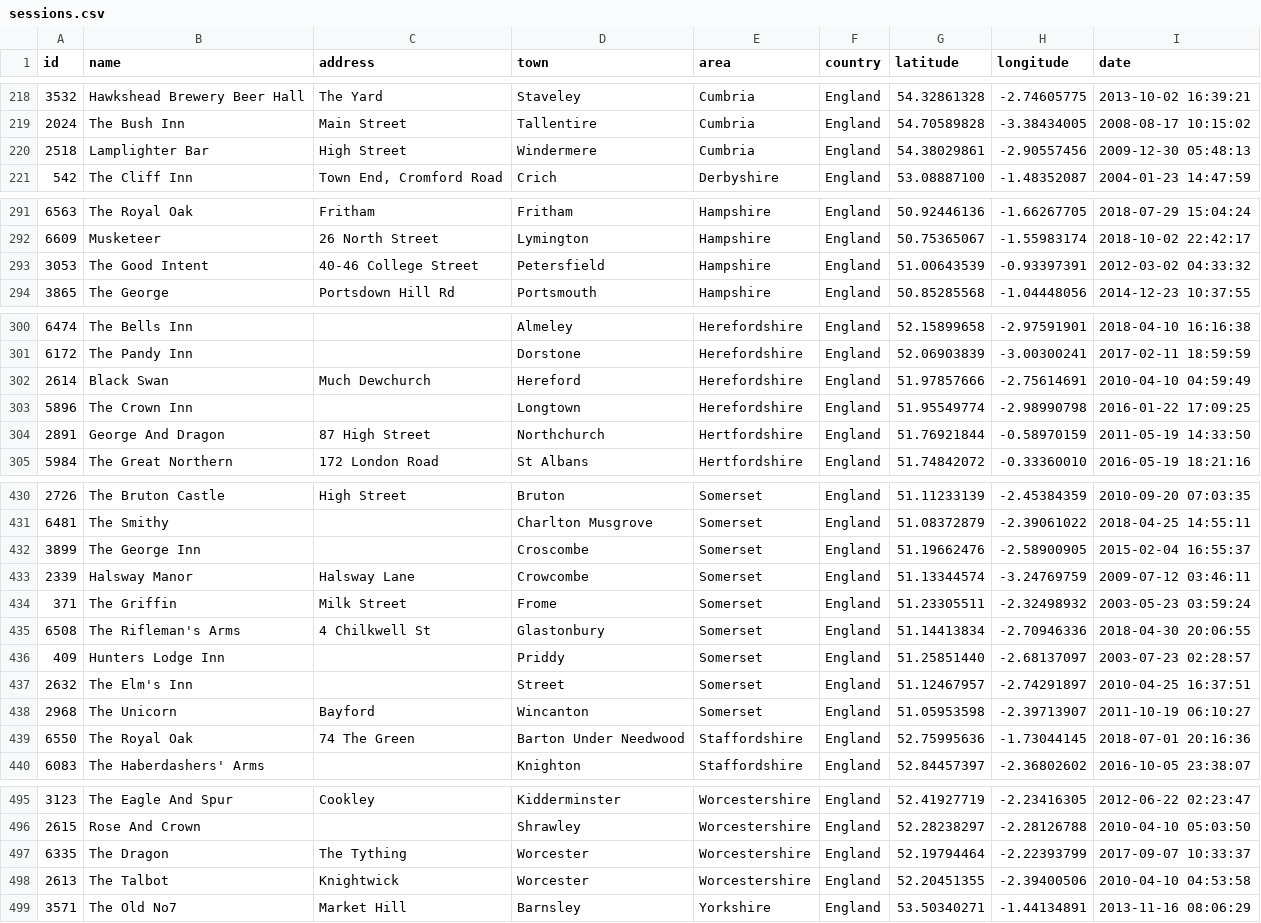
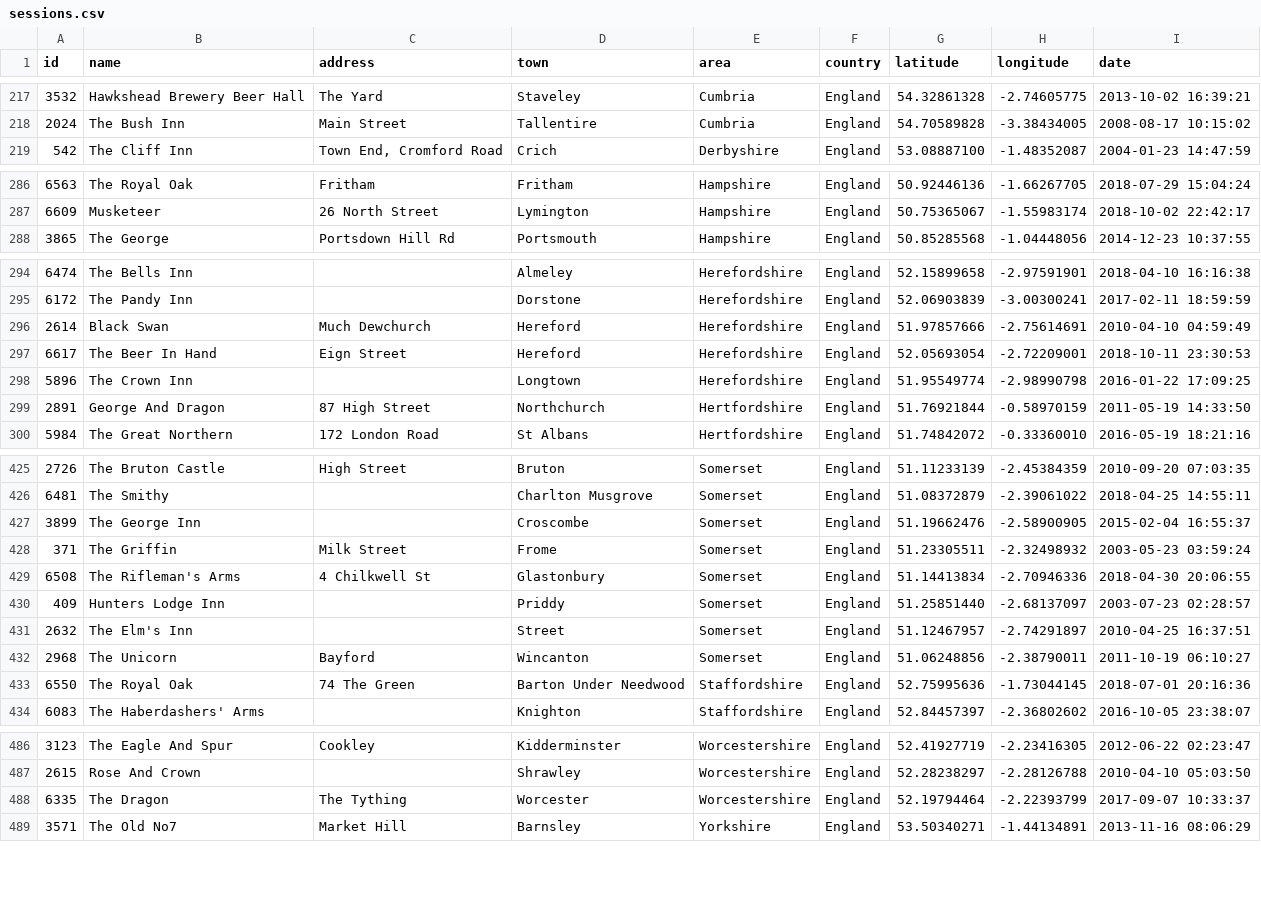
Before and after one commit to adactio/TheSession-data, a CSV file: csv/sessions.csv, drawn as a sheet; only a part is shown, gaps mark what is left out; the diff covers the shown part only.

```diff
--- a/csv/sessions.csv
+++ b/csv/sessions.csv
@@ -219,3 +218,2 @@
 2024,"The Bush Inn","Main Street","Tallentire","Cumbria","England",54.70589828,-3.38434005,"2008-08-17 10:15:02"
-2518,"Lamplighter Bar","High Street","Windermere","Cumbria","England",54.38029861,-2.90557456,"2009-12-30 05:48:13"
 542,"The Cliff Inn","Town End, Cromford Road","Crich","Derbyshire","England",53.08887100,-1.48352087,"2004-01-23 14:47:59"
@@ -292,3 +287,2 @@
 6609,"Musketeer","26 North Street","Lymington","Hampshire","England",50.75365067,-1.55983174,"2018-10-02 22:42:17"
-3053,"The Good Intent","40-46 College Street","Petersfield","Hampshire","England",51.00643539,-0.93397391,"2012-03-02 04:33:32"
 3865,"The George","Portsdown Hill Rd","Portsmouth","Hampshire","England",50.85285568,-1.04448056,"2014-12-23 10:37:55"
@@ -302,2 +296,3 @@
 2614,"Black Swan","Much Dewchurch","Hereford","Herefordshire","England",51.97857666,-2.75614691,"2010-04-10 04:59:49"
+6617,"The Beer In Hand","Eign Street","Hereford","Herefordshire","England",52.05693054,-2.72209001,"2018-10-11 23:30:53"
 5896,"The Crown Inn","","Longtown","Herefordshire","England",51.95549774,-2.98990798,"2016-01-22 17:09:25"
@@ -432,3 +427,2 @@
 3899,"The George Inn","","Croscombe","Somerset","England",51.19662476,-2.58900905,"2015-02-04 16:55:37"
-2339,"Halsway Manor","Halsway Lane","Crowcombe","Somerset","England",51.13344574,-3.24769759,"2009-07-12 03:46:11"
 371,"The Griffin","Milk Street","Frome","Somerset","England",51.23305511,-2.32498932,"2003-05-23 03:59:24"
@@ -437,3 +431,3 @@
 2632,"The Elm's Inn","","Street","Somerset","England",51.12467957,-2.74291897,"2010-04-25 16:37:51"
-2968,"The Unicorn","Bayford","Wincanton","Somerset","England",51.05953598,-2.39713907,"2011-10-19 06:10:27"
+2968,"The Unicorn","Bayford","Wincanton","Somerset","England",51.06248856,-2.38790011,"2011-10-19 06:10:27"
 6550,"The Royal Oak","74 The Green","Barton Under Needwood","Staffordshire","England",52.75995636,-1.73044145,"2018-07-01 20:16:36"
@@ -497,3 +488,2 @@
 6335,"The Dragon","The Tything","Worcester","Worcestershire","England",52.19794464,-2.22393799,"2017-09-07 10:33:37"
-2613,"The Talbot","Knightwick","Worcester","Worcestershire","England",52.20451355,-2.39400506,"2010-04-10 04:53:58"
 3571,"The Old No7","Market Hill","Barnsley","Yorkshire","England",53.50340271,-1.44134891,"2013-11-16 08:06:29"
```
Also changed, not shown: 4 added rows, 9 removed rows, 1 moved row and 32 edited cells elsewhere in this file, csv/events.csv, 7 other files.
